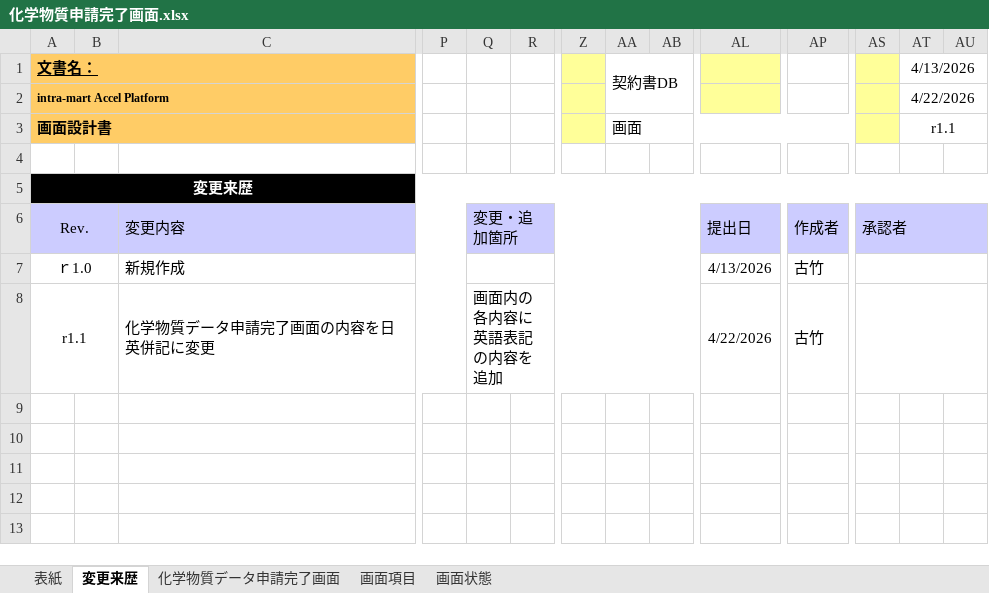
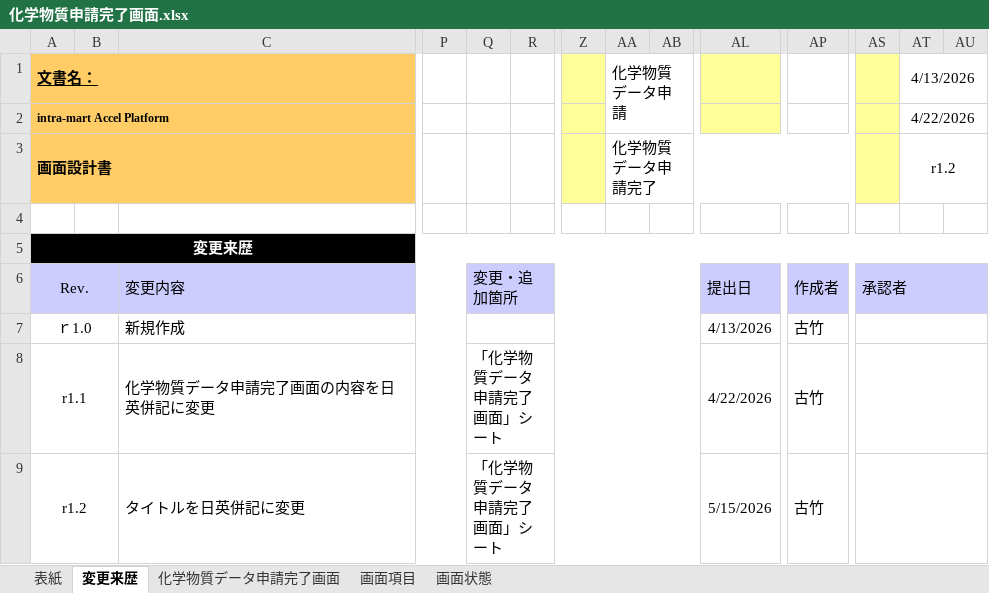
Before and after one commit to kitabayashi46/hrs_certificate, an Excel workbook: 20_設計書/化学物質申請完了画面.xlsx, sheet 変更来歴, drawn as a sheet; only a part is shown, gaps mark what is left out; values as stored, in another font and other column widths than the file's, no borders; rows hold the shown columns only; the diff names each change by its address in the sheet, - before the commit and + after, or states it on an @@ line.

```diff
--- a/20_設計書/化学物質申請完了画面.xlsx (sheet 変更来歴)
+++ b/20_設計書/化学物質申請完了画面.xlsx (sheet 変更来歴)
-AA1: 契約書DB
+AA1: 化学物質データ申請
-AA3 (化学物質データ申請): 画面
+AA3 (化学物質データ申請): 化学物質データ申請完了
-AT3 (4/13/2026): r1.1
+AT3 (4/13/2026): r1.2
-Q8: 画面内の各内容に英語表記の内容を追加
+Q8: 「化学物質データ申請完了画面」シート
+row 9: r1.2 |  | タイトルを日英併記に変更 |  | 「化学物質データ申請完了画面」シート |  |  |  |  | 5/15/2026 | 古竹
```
Also changed, not shown: sheet 化学物質データ申請完了画面, sheet 表紙, charts or pictures, 20_設計書/化学物質データ申請画面.xlsx, 20_設計書/化学物質データ申請確認画面.xlsx.
